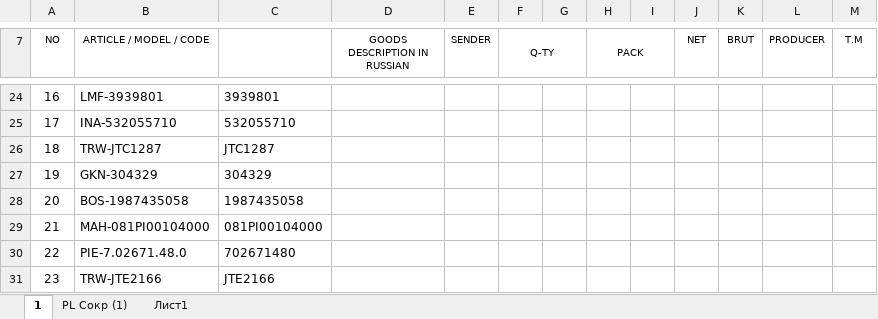
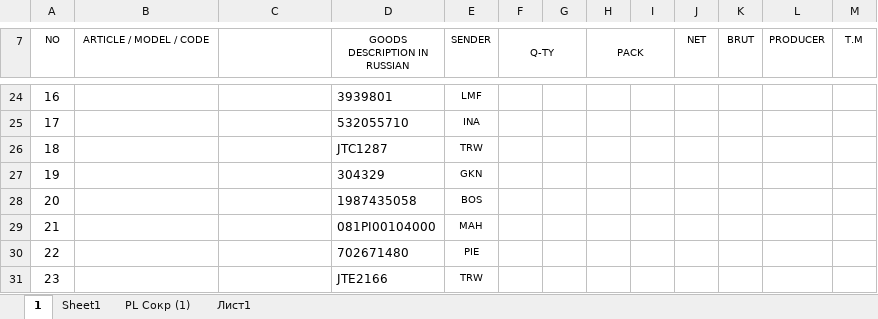
Before and after one commit to Mizx01/my-AddIn, an Excel workbook: test.xlsx, sheet 1, drawn as a sheet; only a part is shown, gaps mark what is left out; values as stored, in another font and other column widths than the file's, no borders; the diff covers the shown part only; the diff names each change by its address in the sheet, - before the commit and + after, or states it on an @@ line.

```diff
--- a/test.xlsx (sheet 1)
+++ b/test.xlsx (sheet 1)
+sheet tab: Sheet1
-B24 (ARTICLE / MODEL / CODE): LMF-3939801
+B24 (ARTICLE / MODEL / CODE): (empty)
-C24: 3939801
+C24: (empty)
-D24 (GOODS DESCRIPTION IN RUSSIAN): (empty)
+D24 (GOODS DESCRIPTION IN RUSSIAN): 3939801
-E24 (SENDER): (empty)
+E24 (SENDER): LMF
-B25 (ARTICLE / MODEL / CODE): INA-532055710
+B25 (ARTICLE / MODEL / CODE): (empty)
-C25: 532055710
+C25: (empty)
-D25 (GOODS DESCRIPTION IN RUSSIAN): (empty)
+D25 (GOODS DESCRIPTION IN RUSSIAN): 532055710
-E25 (SENDER): (empty)
+E25 (SENDER): INA
-B26 (ARTICLE / MODEL / CODE): TRW-JTC1287
+B26 (ARTICLE / MODEL / CODE): (empty)
-C26: JTC1287
+C26: (empty)
-D26 (GOODS DESCRIPTION IN RUSSIAN): (empty)
+D26 (GOODS DESCRIPTION IN RUSSIAN): JTC1287
-E26 (SENDER): (empty)
+E26 (SENDER): TRW
-B27 (ARTICLE / MODEL / CODE): GKN-304329
+B27 (ARTICLE / MODEL / CODE): (empty)
-C27: 304329
+C27: (empty)
-D27 (GOODS DESCRIPTION IN RUSSIAN): (empty)
+D27 (GOODS DESCRIPTION IN RUSSIAN): 304329
-E27 (SENDER): (empty)
+E27 (SENDER): GKN
-B28 (ARTICLE / MODEL / CODE): BOS-1987435058
+B28 (ARTICLE / MODEL / CODE): (empty)
-C28: 1987435058
+C28: (empty)
-D28 (GOODS DESCRIPTION IN RUSSIAN): (empty)
+D28 (GOODS DESCRIPTION IN RUSSIAN): 1987435058
-E28 (SENDER): (empty)
+E28 (SENDER): BOS
-B29 (ARTICLE / MODEL / CODE): MAH-081PI00104000
+B29 (ARTICLE / MODEL / CODE): (empty)
-C29: 081PI00104000
+C29: (empty)
-D29 (GOODS DESCRIPTION IN RUSSIAN): (empty)
+D29 (GOODS DESCRIPTION IN RUSSIAN): 081PI00104000
-E29 (SENDER): (empty)
+E29 (SENDER): MAH
-B30 (ARTICLE / MODEL / CODE): PIE-7.02671.48.0
+B30 (ARTICLE / MODEL / CODE): (empty)
-C30: 702671480
+C30: (empty)
-D30 (GOODS DESCRIPTION IN RUSSIAN): (empty)
+D30 (GOODS DESCRIPTION IN RUSSIAN): 702671480
-E30 (SENDER): (empty)
+E30 (SENDER): PIE
-B31 (ARTICLE / MODEL / CODE): TRW-JTE2166
+B31 (ARTICLE / MODEL / CODE): (empty)
-C31: JTE2166
+C31: (empty)
-D31 (GOODS DESCRIPTION IN RUSSIAN): (empty)
+D31 (GOODS DESCRIPTION IN RUSSIAN): JTE2166
-E31 (SENDER): (empty)
+E31 (SENDER): TRW
```
Also changed, not shown: 832 edited cells and cell formats elsewhere in this sheet, sheet PL Сокр (1), 2 other files.
